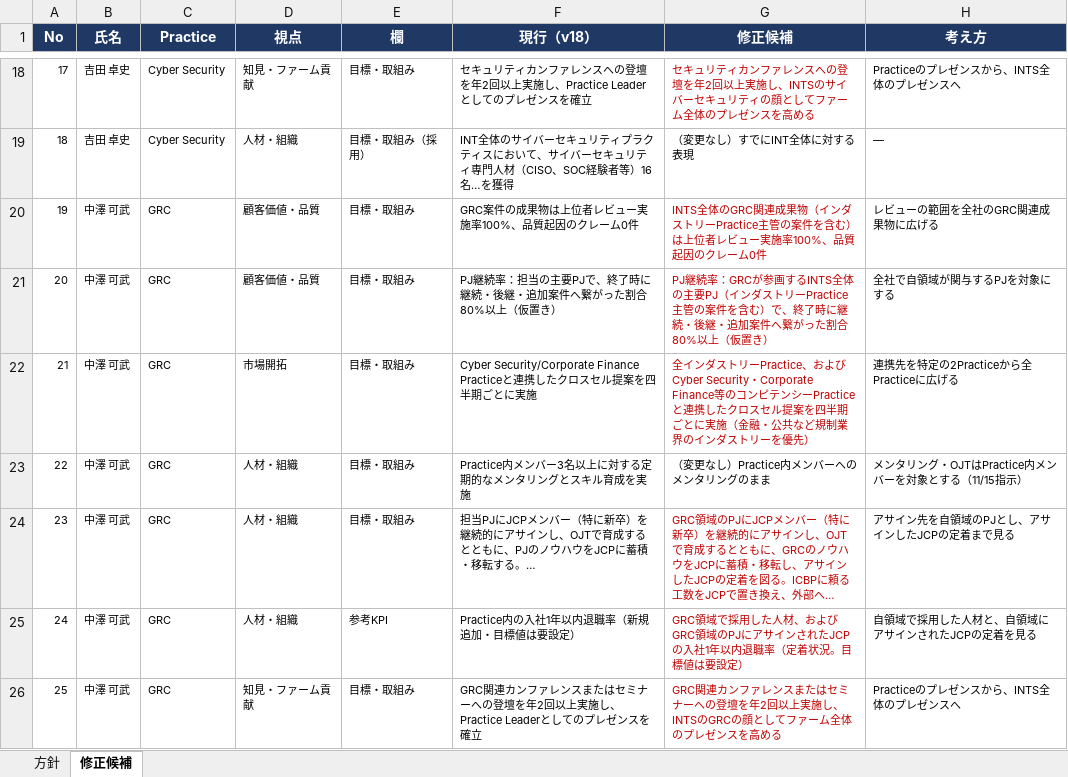
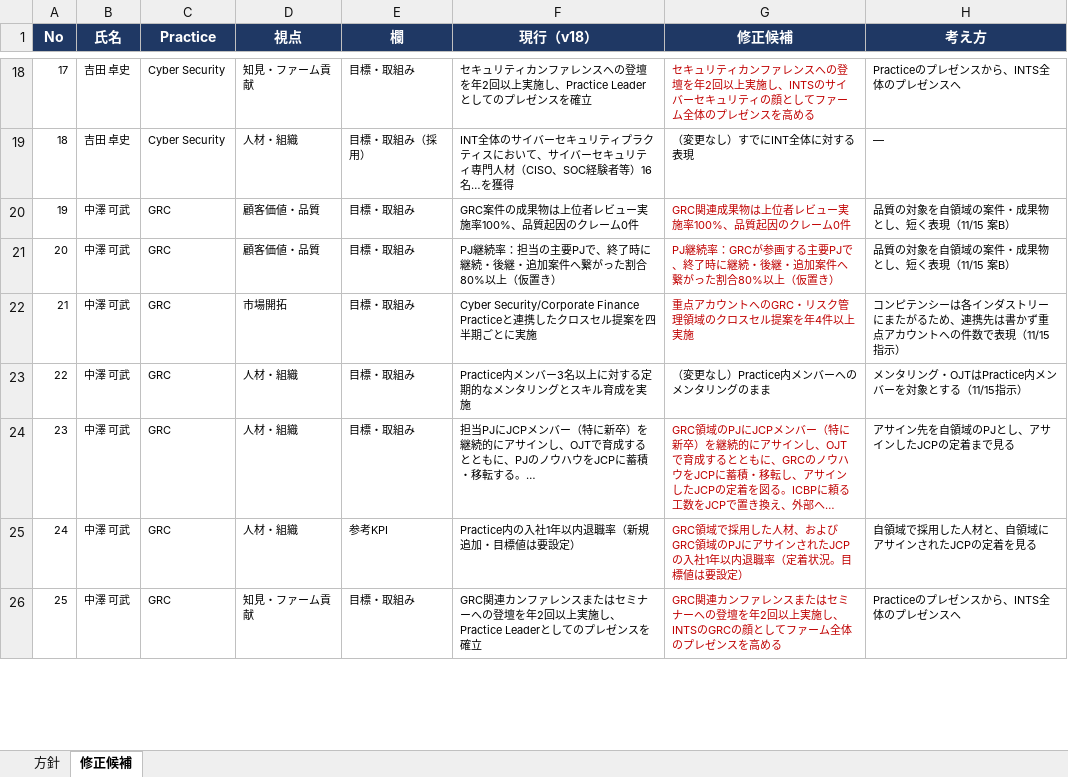
Before and after one commit to mkomko2011/For-AI, an Excel workbook: FY27非財務KPI_コンピテンシーPractice_全社向け表現_修正候補_20261115.xlsx, sheet 修正候補, drawn as a sheet; only a part is shown, gaps mark what is left out; long unchanged cells end in …; values as stored, in another font and other column widths than the file's, no borders; the diff covers the shown part only; the diff names each change by its address in the sheet, - before the commit and + after, or states it on an @@ line.

```diff
--- a/FY27非財務KPI_コンピテンシーPractice_全社向け表現_修正候補_20261115.xlsx (sheet 修正候補)
+++ b/FY27非財務KPI_コンピテンシーPractice_全社向け表現_修正候補_20261115.xlsx (sheet 修正候補)
-G20 (修正候補): INTS全体のGRC関連成果物（インダストリーPractice主管の案件を含む）は上位者…
+G20 (修正候補): GRC関連成果物は上位者…
-H20 (考え方): レビューの範囲を全社のGRC関連成果物に広げる
+H20 (考え方): 品質の対象を自領域の案件・成果物とし、短く表現（11/15 案B）
-G21 (修正候補): …参画するINTS全体の主要PJ（インダストリーPractice主管の案件を含む）で、終了…
+G21 (修正候補): …参画する主要PJで、終了…
-H21 (考え方): 全社で自領域が関与するPJを対象にする
+H21 (考え方): 品質の対象を自領域の案件・成果物とし、短く表現（11/15 案B）
-G22 (修正候補): 全インダストリーPractice、およびCyber Security・Corporate Finance等のコンピテンシーPracticeと連携したクロスセル提案を四半期ごとに実施（金融・公共など規制業界のインダストリーを優先）
+G22 (修正候補): 重点アカウントへのGRC・リスク管理領域のクロスセル提案を年4件以上実施
-H22 (考え方): 連携先を特定の2Practiceから全Practiceに広げる
+H22 (考え方): コンピテンシーは各インダストリーにまたがるため、連携先は書かず重点アカウントへの件数で表現（11/15指示）
```
Also changed, not shown: 24 edited cells and cell formats elsewhere in this sheet, sheet 方針.
